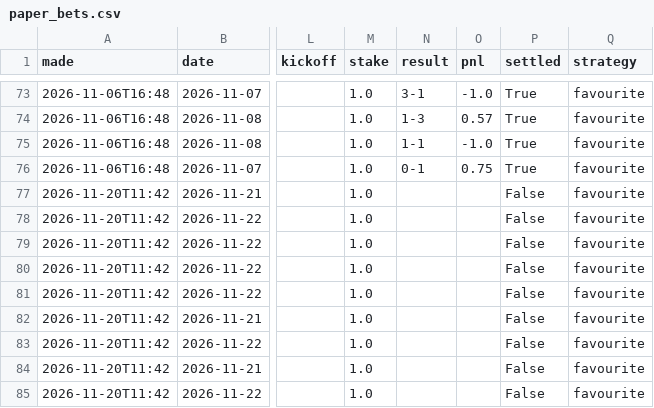
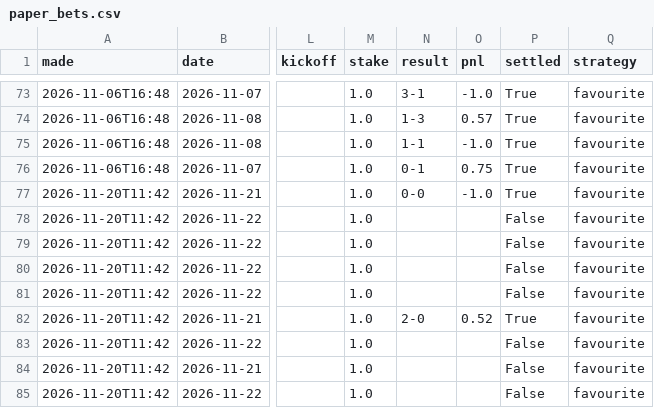
Before and after one commit to itzik200592-byte/score-oracle, a CSV file: data/paper_bets.csv, drawn as a sheet; only a part is shown, gaps mark what is left out; the diff names each change by its address in the sheet, - before the commit and + after, or states it on an @@ line.

```diff
--- a/data/paper_bets.csv
+++ b/data/paper_bets.csv
-N77 (result): (empty)
+N77 (result): 0-0
-O77 (pnl): (empty)
+O77 (pnl): -1.0
-P77 (settled): False
+P77 (settled): True
-N82 (result): (empty)
+N82 (result): 2-0
-O82 (pnl): (empty)
+O82 (pnl): 0.52
-P82 (settled): False
+P82 (settled): True
```
Also changed, not shown: data/daily_picks.csv, data/ledger.csv, 2 other files.
